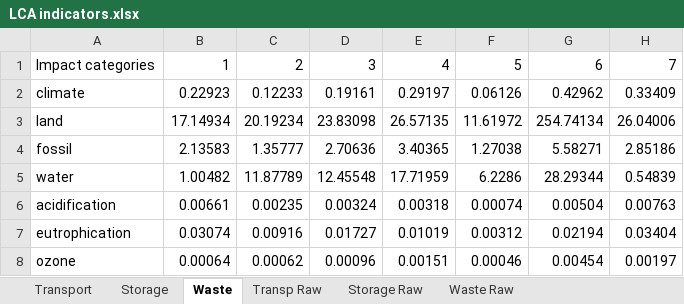
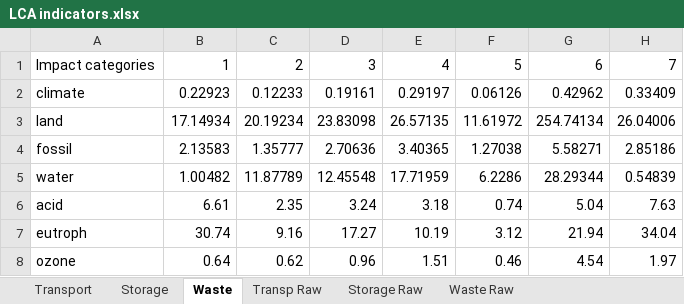
Before and after one commit to copa-uniandes/pIRPgym, an Excel workbook: pIRPgym/Blocks/InstanceGeneration/LCA indicators.xlsx, sheet Waste, drawn as a sheet; values as stored, in another font and other column widths than the file's, no borders; removed rows and columns are numbered as before the commit, all else as after; the diff names each change by its address in the sheet, - before the commit and + after, or states it on an @@ line.

```diff
--- a/pIRPgym/Blocks/InstanceGeneration/LCA indicators.xlsx (sheet Waste)
+++ b/pIRPgym/Blocks/InstanceGeneration/LCA indicators.xlsx (sheet Waste)
-row 6: acidification | 0.00661 | 0.00235 | 0.00324 | 0.00318 | 0.00074 | 0.00504 | 0.00763
-row 7: eutrophication | 0.03074 | 0.00916 | 0.01727 | 0.01019 | 0.00312 | 0.02194 | 0.03404
+row 6: acid | 6.61 | 2.35 | 3.24 | 3.18 | 0.74 | 5.04 | 7.63
+row 7: eutroph | 30.74 | 9.16 | 17.27 | 10.19 | 3.12 | 21.94 | 34.04
-B8: 0.00064
+B8: 0.64
-C8: 0.00062
+C8: 0.62
-D8: 0.00096
+D8: 0.96
-E8: 0.00151
+E8: 1.51
-F8: 0.00046
+F8: 0.46
-G8: 0.00454
+G8: 4.54
-H8: 0.00197
+H8: 1.97
```
Also changed, not shown: sheet Storage, sheet Transport, 3 other files.
